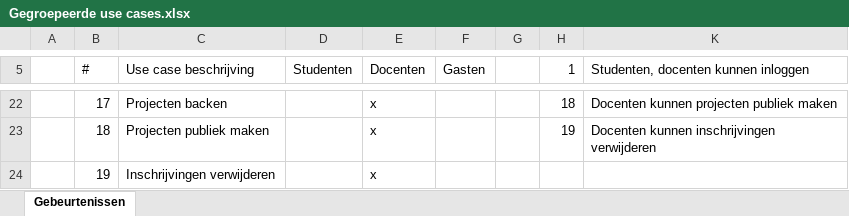
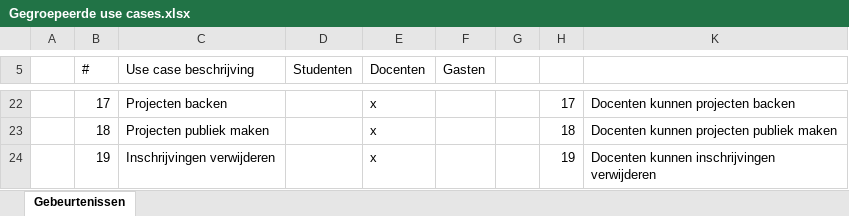
Before and after one commit to niekvandael/iTalent, an Excel workbook: italent/documents/analyse/Gegroepeerde use cases.xlsx, sheet Gebeurtenissen, drawn as a sheet; only a part is shown, gaps mark what is left out; values as stored, in another font and other column widths than the file's, no cell formats; the diff covers the shown part only; the diff names each change by its address in the sheet, - before the commit and + after, or states it on an @@ line.

Commit message:
27 - Analyse maken ( https://italent.cloudapp.net:9443/ccm/web/projects/iTalent#action=com.ibm.team.workitem.viewWorkItem&id=27 )

```diff
--- a/italent/documents/analyse/Gegroepeerde use cases.xlsx (sheet Gebeurtenissen)
+++ b/italent/documents/analyse/Gegroepeerde use cases.xlsx (sheet Gebeurtenissen)
-H5: 1
+H5: (empty)
-K5: Studenten, docenten kunnen inloggen
+K5: (empty)
-H22: 18
+H22: 17
-K22: Docenten kunnen projecten publiek maken
+K22: Docenten kunnen projecten backen
-H23: 19
+H23: 18
-K23: Docenten kunnen inschrijvingen verwijderen
+K23: Docenten kunnen projecten publiek maken
-H24: (empty)
+H24: 19
-K24: (empty)
+K24: Docenten kunnen inschrijvingen verwijderen
```
Also changed, not shown: 32 edited cells elsewhere in this sheet, cell formats.
